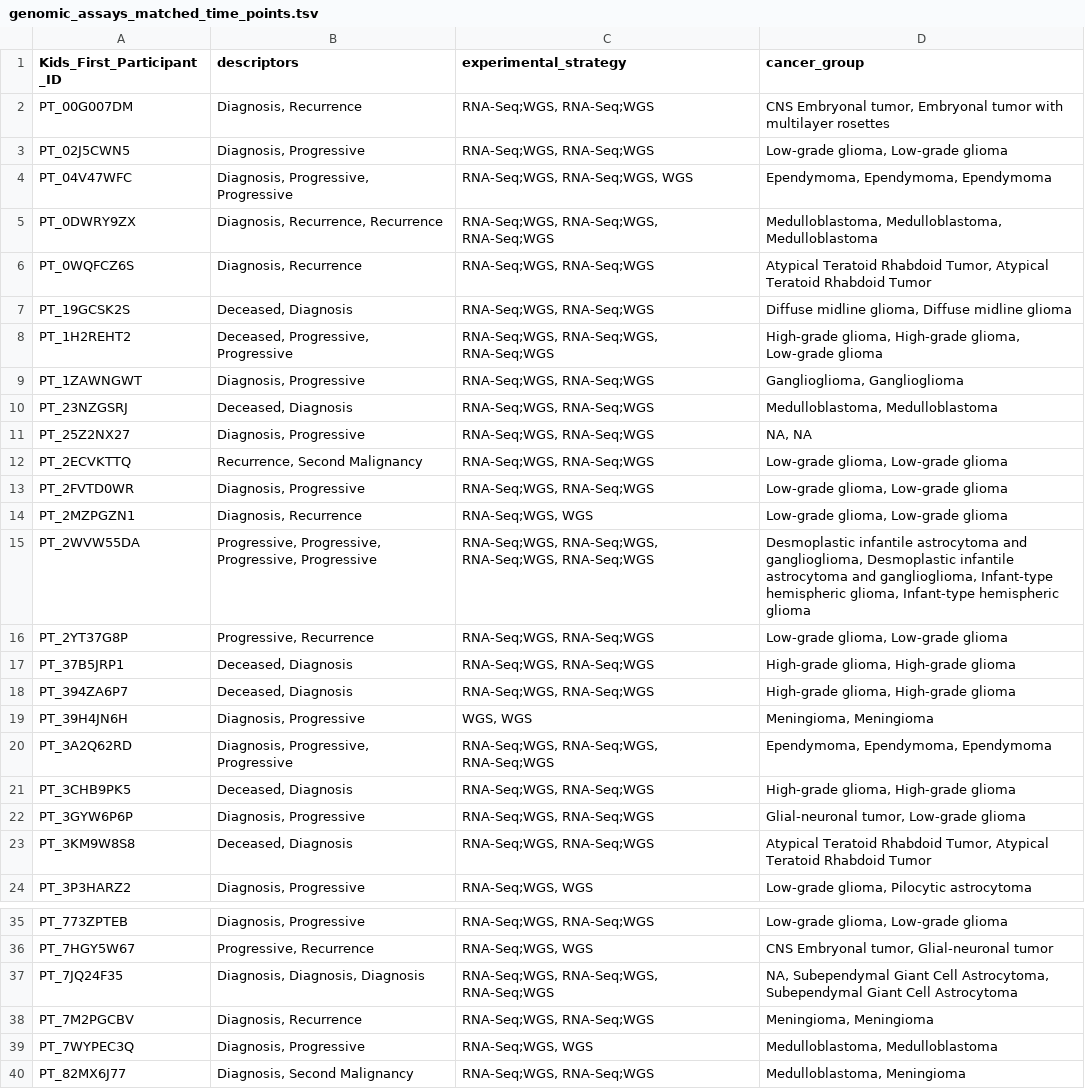
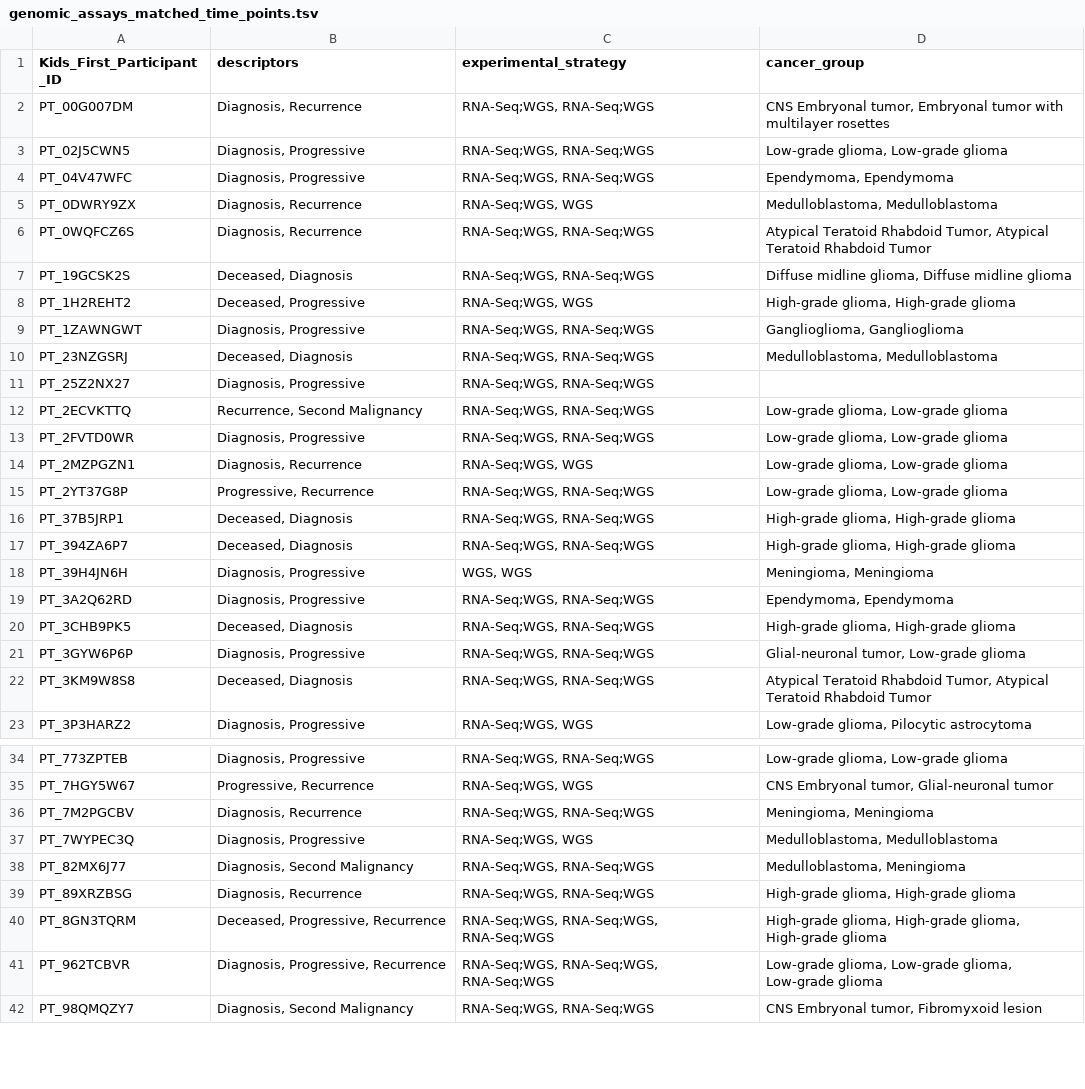
Before and after one commit to rokitalab/tumor-evolution, a TSV file: analyses/sample-distribution-analysis/results/genomic_assays_matched_time_points.tsv, drawn as a sheet; only a part is shown, gaps mark what is left out; the shorter side is filled out with more unchanged rows; the diff covers the shown part only.

```diff
--- a/analyses/sample-distribution-analysis/results/genomic_assays_matched_time_points.tsv
+++ b/analyses/sample-distribution-analysis/results/genomic_assays_matched_time_points.tsv
@@ -3,10 +3,10 @@ PT_00G007DM	Diagnosis, Recurrence	RNA-Seq;WGS, RNA-Seq;WGS	CNS Embryonal tumor,
 PT_02J5CWN5	Diagnosis, Progressive	RNA-Seq;WGS, RNA-Seq;WGS	Low-grade glioma, Low-grade glioma
-PT_04V47WFC	Diagnosis, Progressive, Progressive	RNA-Seq;WGS, RNA-Seq;WGS, WGS	Ependymoma, Ependymoma, Ependymoma
-PT_0DWRY9ZX	Diagnosis, Recurrence, Recurrence	RNA-Seq;WGS, RNA-Seq;WGS, RNA-Seq;WGS	Medulloblastoma, Medulloblastoma, Medulloblastoma
+PT_04V47WFC	Diagnosis, Progressive	RNA-Seq;WGS, RNA-Seq;WGS	Ependymoma, Ependymoma
+PT_0DWRY9ZX	Diagnosis, Recurrence	RNA-Seq;WGS, WGS	Medulloblastoma, Medulloblastoma
 PT_0WQFCZ6S	Diagnosis, Recurrence	RNA-Seq;WGS, RNA-Seq;WGS	Atypical Teratoid Rhabdoid Tumor, Atypical Teratoid Rhabdoid Tumor
 PT_19GCSK2S	Deceased, Diagnosis	RNA-Seq;WGS, RNA-Seq;WGS	Diffuse midline glioma, Diffuse midline glioma
-PT_1H2REHT2	Deceased, Progressive, Progressive	RNA-Seq;WGS, RNA-Seq;WGS, RNA-Seq;WGS	High-grade glioma, High-grade glioma, Low-grade glioma
+PT_1H2REHT2	Deceased, Progressive	RNA-Seq;WGS, WGS	High-grade glioma, High-grade glioma
 PT_1ZAWNGWT	Diagnosis, Progressive	RNA-Seq;WGS, RNA-Seq;WGS	Ganglioglioma, Ganglioglioma
 PT_23NZGSRJ	Deceased, Diagnosis	RNA-Seq;WGS, RNA-Seq;WGS	Medulloblastoma, Medulloblastoma
-PT_25Z2NX27	Diagnosis, Progressive	RNA-Seq;WGS, RNA-Seq;WGS	NA, NA
+PT_25Z2NX27	Diagnosis, Progressive	RNA-Seq;WGS, RNA-Seq;WGS	
 PT_2ECVKTTQ	Recurrence, Second Malignancy	RNA-Seq;WGS, RNA-Seq;WGS	Low-grade glioma, Low-grade glioma
@@ -14,3 +14,2 @@ PT_2FVTD0WR	Diagnosis, Progressive	RNA-Seq;WGS, RNA-Seq;WGS	Low-grade glioma, Lo
 PT_2MZPGZN1	Diagnosis, Recurrence	RNA-Seq;WGS, WGS	Low-grade glioma, Low-grade glioma
-PT_2WVW55DA	Progressive, Progressive, Progressive, Progressive	RNA-Seq;WGS, RNA-Seq;WGS, RNA-Seq;WGS, RNA-Seq;WGS	Desmoplastic infantile astrocytoma and ganglioglioma, Desmoplastic infantile astrocytoma and ganglioglioma, Infant-type hemispheric glioma, Infant-type hemispheric glioma
 PT_2YT37G8P	Progressive, Recurrence	RNA-Seq;WGS, RNA-Seq;WGS	Low-grade glioma, Low-grade glioma
@@ -19,3 +18,3 @@ PT_394ZA6P7	Deceased, Diagnosis	RNA-Seq;WGS, RNA-Seq;WGS	High-grade glioma, High
 PT_39H4JN6H	Diagnosis, Progressive	WGS, WGS	Meningioma, Meningioma
-PT_3A2Q62RD	Diagnosis, Progressive, Progressive	RNA-Seq;WGS, RNA-Seq;WGS, RNA-Seq;WGS	Ependymoma, Ependymoma, Ependymoma
+PT_3A2Q62RD	Diagnosis, Progressive	RNA-Seq;WGS, RNA-Seq;WGS	Ependymoma, Ependymoma
 PT_3CHB9PK5	Deceased, Diagnosis	RNA-Seq;WGS, RNA-Seq;WGS	High-grade glioma, High-grade glioma
@@ -36,3 +35,2 @@ PT_773ZPTEB	Diagnosis, Progressive	RNA-Seq;WGS, RNA-Seq;WGS	Low-grade glioma, Lo
 PT_7HGY5W67	Progressive, Recurrence	RNA-Seq;WGS, WGS	CNS Embryonal tumor, Glial-neuronal tumor
-PT_7JQ24F35	Diagnosis, Diagnosis, Diagnosis	RNA-Seq;WGS, RNA-Seq;WGS, RNA-Seq;WGS	NA, Subependymal Giant Cell Astrocytoma, Subependymal Giant Cell Astrocytoma
 PT_7M2PGCBV	Diagnosis, Recurrence	RNA-Seq;WGS, RNA-Seq;WGS	Meningioma, Meningioma
```
Also changed, not shown: 3 removed rows and 54 edited cells elsewhere in this file.
